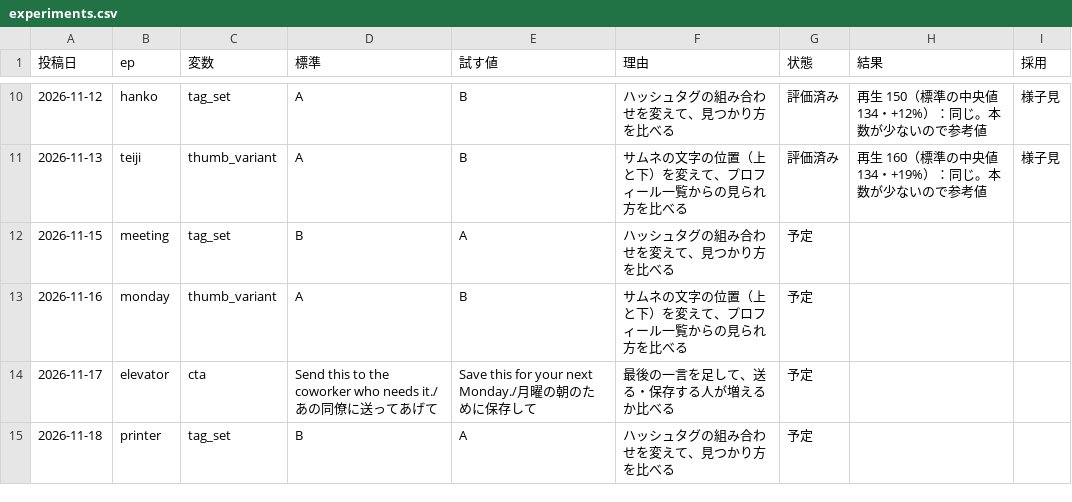
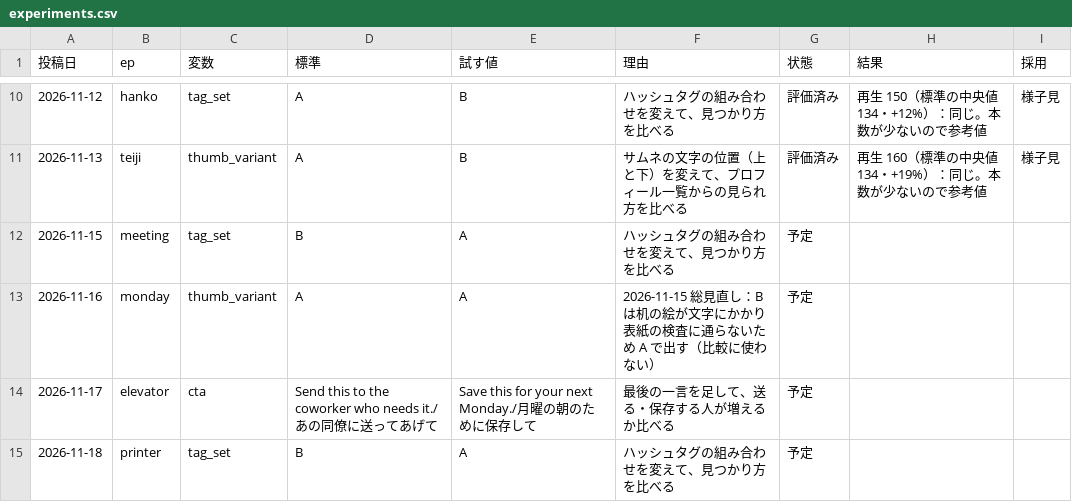
Before and after one commit to ibato-byte/renjill-auto, a CSV file: content/experiments.csv, drawn as a sheet; only a part is shown, gaps mark what is left out.

```diff
--- a/content/experiments.csv
+++ b/content/experiments.csv
@@ -12,3 +12,3 @@
 2026-11-15,meeting,tag_set,B,A,ハッシュタグの組み合わせを変えて、見つかり方を比べる,予定,,
-2026-11-16,monday,thumb_variant,A,B,サムネの文字の位置（上と下）を変えて、プロフィール一覧からの見られ方を比べる,予定,,
+2026-11-16,monday,thumb_variant,A,A,2026-11-15 総見直し：B は机の絵が文字にかかり表紙の検査に通らないため A で出す（比較に使わない）,予定,,
 2026-11-17,elevator,cta,Send this to the coworker who needs it./あの同僚に送ってあげて,Save this for your next Monday./月曜の朝のために保存して,最後の一言を足して、送る・保存する人が増えるか比べる,予定,,
```
Also changed, not shown: 11 other files.
